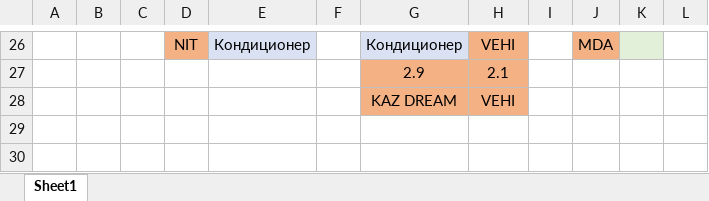
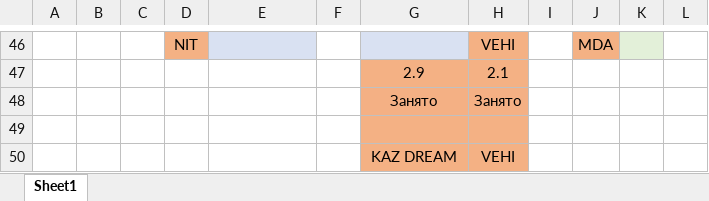
Before and after one commit to asinchenko/VmWare-Dashboard, an Excel workbook: backend/hardwareFile/DC_RACKS.xlsx, sheet Sheet1, drawn as a sheet; only a part is shown, gaps mark what is left out; values as stored, in another font and other column widths than the file's, no borders; addresses are those after the commit; the diff covers the shown part only; the diff names each change by its address in the sheet, - before the commit and + after, or states it on an @@ line.

```diff
--- a/backend/hardwareFile/DC_RACKS.xlsx (sheet Sheet1)
+++ b/backend/hardwareFile/DC_RACKS.xlsx (sheet Sheet1)
-E46: Кондиционер
+E46: (empty)
-G46: Кондиционер
+G46: (empty)
+row 48:  |  |  |  |  |  | Занято | Занято
+row 49: (empty)
```
Also changed, not shown: 21 added rows, 1 removed row, 14 edited cells, cell formats and merged cells elsewhere in this sheet, 8 other files.
